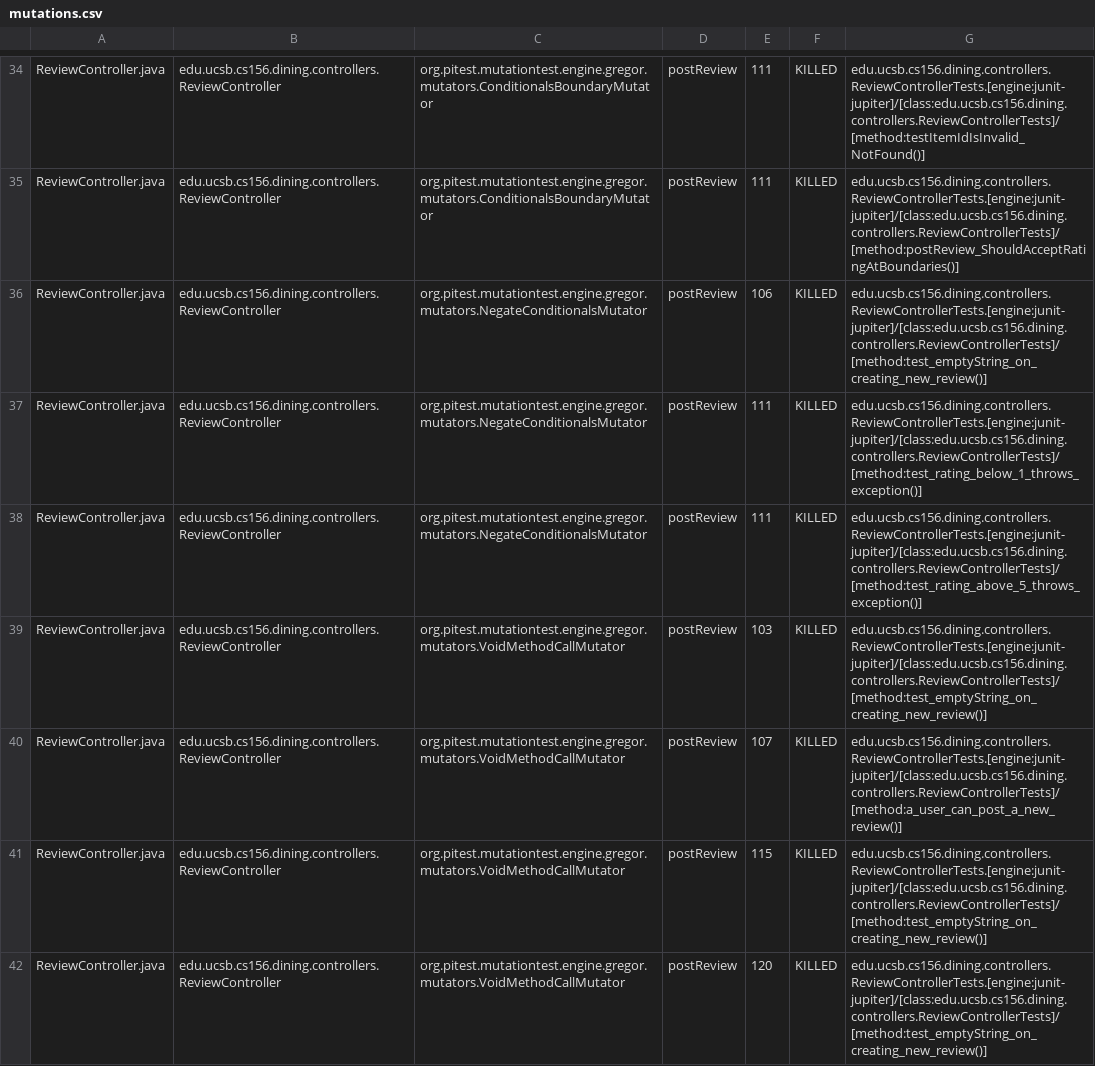
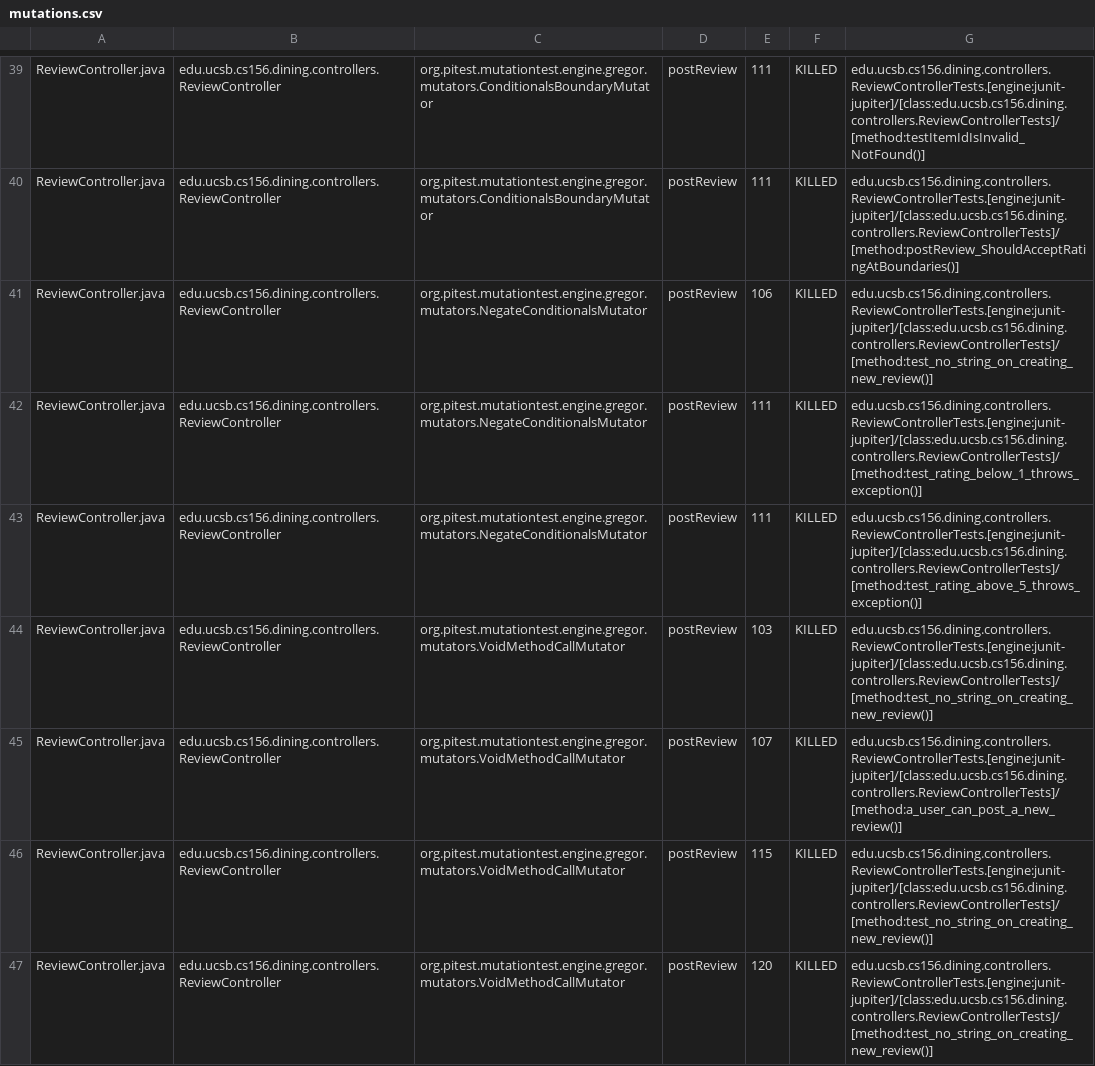
Before and after one commit to ucsb-cs156-s25/proj-dining-s25-10, a CSV file: prs/38/pitest/mutations.csv, drawn as a sheet; only a part is shown, gaps mark what is left out; the diff covers the shown part only.

Commit message:
Deploying to gh-pages from @ ucsb-cs156-s25/proj-dining-s25-10@fb9b1b7da25a1743a524e6642578cc8fab4ba804 🚀

```diff
--- a/prs/38/pitest/mutations.csv
+++ b/prs/38/pitest/mutations.csv
@@ -35,8 +40,8 @@ ReviewController.java,edu.ucsb.cs156.dining.controllers.ReviewController,org.pit
 ReviewController.java,edu.ucsb.cs156.dining.controllers.ReviewController,org.pitest.mutationtest.engine.gregor.mutators.ConditionalsBoundaryMutator,postReview,111,KILLED,edu.ucsb.cs156.dining.controllers.ReviewControllerTests.[engine:junit-jupiter]/[class:edu.ucsb.cs156.dining.controllers.ReviewControllerTests]/[method:postReview_ShouldAcceptRatingAtBoundaries()]
-ReviewController.java,edu.ucsb.cs156.dining.controllers.ReviewController,org.pitest.mutationtest.engine.gregor.mutators.NegateConditionalsMutator,postReview,106,KILLED,edu.ucsb.cs156.dining.controllers.ReviewControllerTests.[engine:junit-jupiter]/[class:edu.ucsb.cs156.dining.controllers.ReviewControllerTests]/[method:test_emptyString_on_creating_new_review()]
+ReviewController.java,edu.ucsb.cs156.dining.controllers.ReviewController,org.pitest.mutationtest.engine.gregor.mutators.NegateConditionalsMutator,postReview,106,KILLED,edu.ucsb.cs156.dining.controllers.ReviewControllerTests.[engine:junit-jupiter]/[class:edu.ucsb.cs156.dining.controllers.ReviewControllerTests]/[method:test_no_string_on_creating_new_review()]
 ReviewController.java,edu.ucsb.cs156.dining.controllers.ReviewController,org.pitest.mutationtest.engine.gregor.mutators.NegateConditionalsMutator,postReview,111,KILLED,edu.ucsb.cs156.dining.controllers.ReviewControllerTests.[engine:junit-jupiter]/[class:edu.ucsb.cs156.dining.controllers.ReviewControllerTests]/[method:test_rating_below_1_throws_exception()]
 ReviewController.java,edu.ucsb.cs156.dining.controllers.ReviewController,org.pitest.mutationtest.engine.gregor.mutators.NegateConditionalsMutator,postReview,111,KILLED,edu.ucsb.cs156.dining.controllers.ReviewControllerTests.[engine:junit-jupiter]/[class:edu.ucsb.cs156.dining.controllers.ReviewControllerTests]/[method:test_rating_above_5_throws_exception()]
-ReviewController.java,edu.ucsb.cs156.dining.controllers.ReviewController,org.pitest.mutationtest.engine.gregor.mutators.VoidMethodCallMutator,postReview,103,KILLED,edu.ucsb.cs156.dining.controllers.ReviewControllerTests.[engine:junit-jupiter]/[class:edu.ucsb.cs156.dining.controllers.ReviewControllerTests]/[method:test_emptyString_on_creating_new_review()]
+ReviewController.java,edu.ucsb.cs156.dining.controllers.ReviewController,org.pitest.mutationtest.engine.gregor.mutators.VoidMethodCallMutator,postReview,103,KILLED,edu.ucsb.cs156.dining.controllers.ReviewControllerTests.[engine:junit-jupiter]/[class:edu.ucsb.cs156.dining.controllers.ReviewControllerTests]/[method:test_no_string_on_creating_new_review()]
 ReviewController.java,edu.ucsb.cs156.dining.controllers.ReviewController,org.pitest.mutationtest.engine.gregor.mutators.VoidMethodCallMutator,postReview,107,KILLED,edu.ucsb.cs156.dining.controllers.ReviewControllerTests.[engine:junit-jupiter]/[class:edu.ucsb.cs156.dining.controllers.ReviewControllerTests]/[method:a_user_can_post_a_new_review()]
-ReviewController.java,edu.ucsb.cs156.dining.controllers.ReviewController,org.pitest.mutationtest.engine.gregor.mutators.VoidMethodCallMutator,postReview,115,KILLED,edu.ucsb.cs156.dining.controllers.ReviewControllerTests.[engine:junit-jupiter]/[class:edu.ucsb.cs156.dining.controllers.ReviewControllerTests]/[method:test_emptyString_on_creating_new_review()]
-ReviewController.java,edu.ucsb.cs156.dining.controllers.ReviewController,org.pitest.mutationtest.engine.gregor.mutators.VoidMethodCallMutator,postReview,120,KILLED,edu.ucsb.cs156.dining.controllers.ReviewControllerTests.[engine:junit-jupiter]/[class:edu.ucsb.cs156.dining.controllers.ReviewControllerTests]/[method:test_emptyString_on_creating_new_review()]
+ReviewController.java,edu.ucsb.cs156.dining.controllers.ReviewController,org.pitest.mutationtest.engine.gregor.mutators.VoidMethodCallMutator,postReview,115,KILLED,edu.ucsb.cs156.dining.controllers.ReviewControllerTests.[engine:junit-jupiter]/[class:edu.ucsb.cs156.dining.controllers.ReviewControllerTests]/[method:test_no_string_on_creating_new_review()]
+ReviewController.java,edu.ucsb.cs156.dining.controllers.ReviewController,org.pitest.mutationtest.engine.gregor.mutators.VoidMethodCallMutator,postReview,120,KILLED,edu.ucsb.cs156.dining.controllers.ReviewControllerTests.[engine:junit-jupiter]/[class:edu.ucsb.cs156.dining.controllers.ReviewControllerTests]/[method:test_no_string_on_creating_new_review()]
```
Also changed, not shown: 6 added rows, 6 removed rows, 29 moved rows and 8 edited cells elsewhere in this file, 16 other files.
